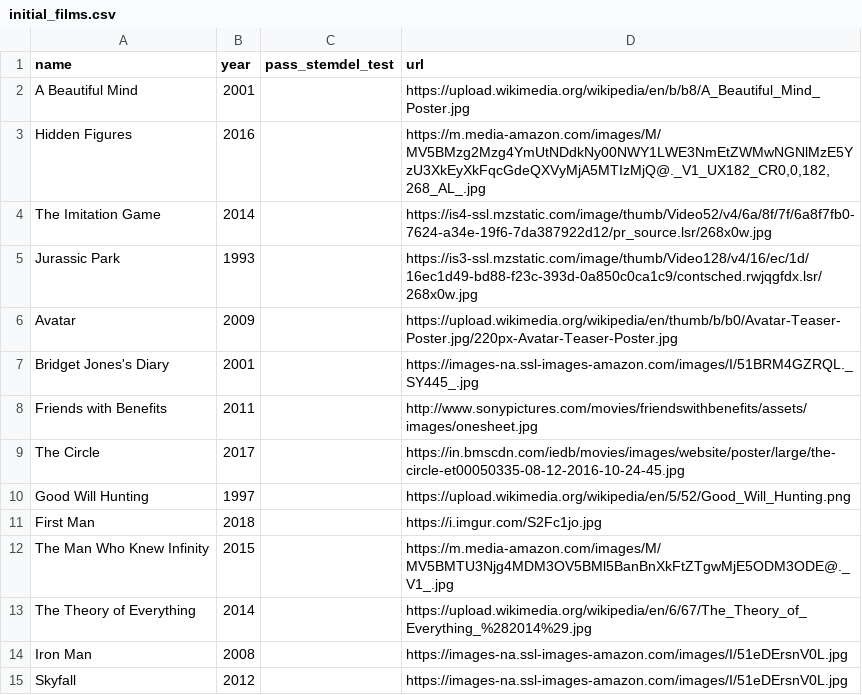
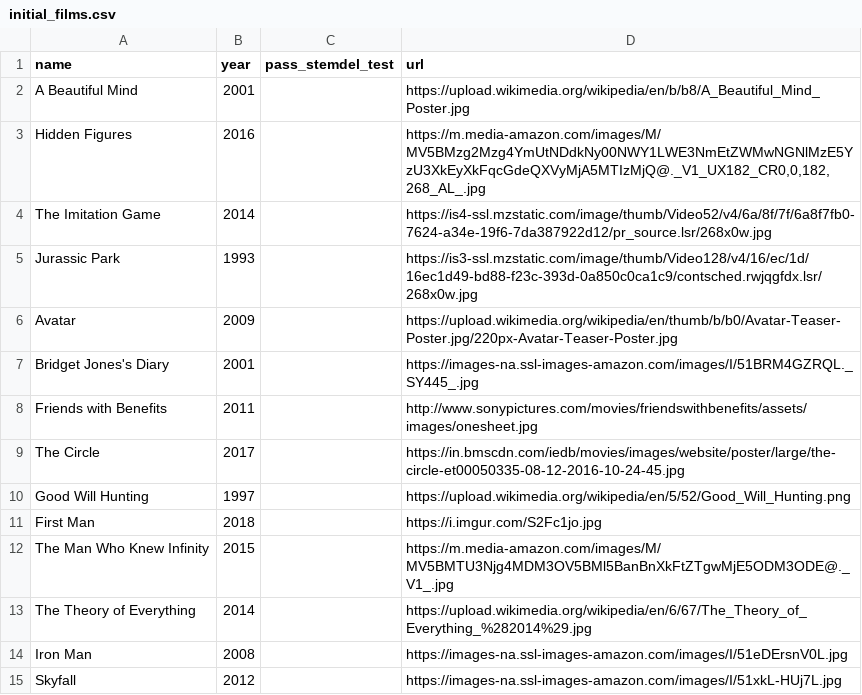
Before and after one commit to elishkaflint/STEMdel-test, a CSV file: lib/data/initial_films.csv, drawn as a sheet.

```diff
--- a/lib/data/initial_films.csv
+++ b/lib/data/initial_films.csv
@@ -14,2 +14,2 @@ The Theory of Everything,2014,,https://upload.wikimedia.org/wikipedia/en/6/67/Th
 Iron Man,2008,,https://images-na.ssl-images-amazon.com/images/I/51eDErsnV0L.jpg
-Skyfall,2012,,https://images-na.ssl-images-amazon.com/images/I/51eDErsnV0L.jpg
+Skyfall,2012,,https://images-na.ssl-images-amazon.com/images/I/51xkL-HUj7L.jpg
```
Also changed, not shown: 1 other file.
